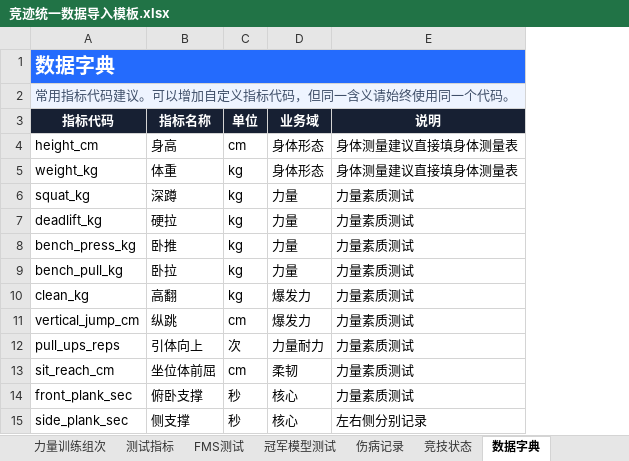
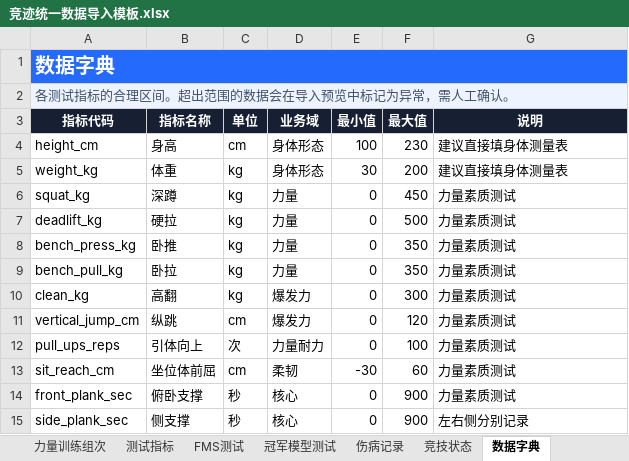
Before and after one commit to fzihao666-prog/jingji, an Excel workbook: public/templates/竞迹统一数据导入模板.xlsx, sheet 数据字典, drawn as a sheet; only a part is shown; values as stored, in another font and other column widths than the file's, no borders; addresses are those after the commit; the diff names each change by its address in the sheet, - before the commit and + after, or states it on an @@ line.

```diff
--- a/public/templates/竞迹统一数据导入模板.xlsx (sheet 数据字典)
+++ b/public/templates/竞迹统一数据导入模板.xlsx (sheet 数据字典)
+column E (最小值), rows 4-15: 100 | 30 | 0 | 0 | 0 | 0 | 0 | 0 | 0 | -30 | 0 | 0
+column F (最大值), rows 4-15: 230 | 200 | 450 | 500 | 350 | 350 | 300 | 120 | 100 | 60 | 900 | 900
-A2 (指标代码): 常用指标代码建议。可以增加自定义指标代码，但同一含义请始终使用同一个代码。
+A2 (指标代码): 各测试指标的合理区间。超出范围的数据会在导入预览中标记为异常，需人工确认。
-G4:G5 (说明): 身体测量建议直接填身体测量表
+G4:G5 (说明): 建议直接填身体测量表
```
Also changed, not shown: sheet 填写说明, sheet 竞技状态, sheet 运动员信息, other sheet tabs, outputs/01a01fe6-6dc2-7c31-84c4-8e5b342a602a/竞迹统一数据导入模板.xlsx, 14 other files.
